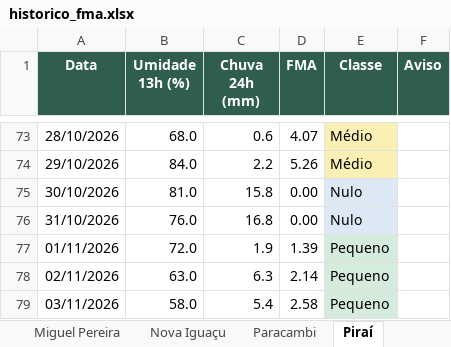
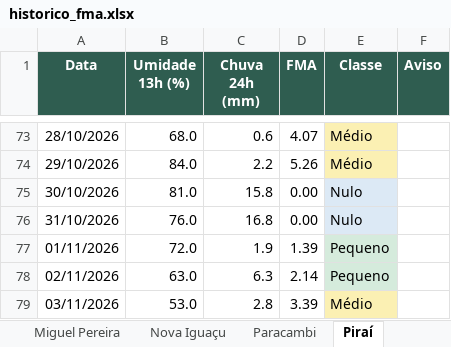
Before and after one commit to kovalsykib/painel-fma, an Excel workbook: docs/historico_fma.xlsx, sheet Piraí, drawn as a sheet; only a part is shown, gaps mark what is left out; values as stored, in another font and other column widths than the file's, no borders; the diff names each change by its address in the sheet, - before the commit and + after, or states it on an @@ line.

```diff
--- a/docs/historico_fma.xlsx (sheet Piraí)
+++ b/docs/historico_fma.xlsx (sheet Piraí)
-B79 (Umidade 13h (%)): 58.0
+B79 (Umidade 13h (%)): 53.0
-C79 (Chuva 24h (mm)): 5.4
+C79 (Chuva 24h (mm)): 2.8
-D79 (FMA): 2.58
+D79 (FMA): 3.39
-E79 (Classe): Pequeno
+E79 (Classe): Médio
-E79 fill: #D5EBDC
+E79 fill: #FBF0B3
```
Also changed, not shown: sheet Rio Claro, sheet Engenheiro Paulo de Frontin, sheet Mendes, sheet Paracambi, sheet Vassouras, sheet Japeri, 9 more sheets, 33 other files.
